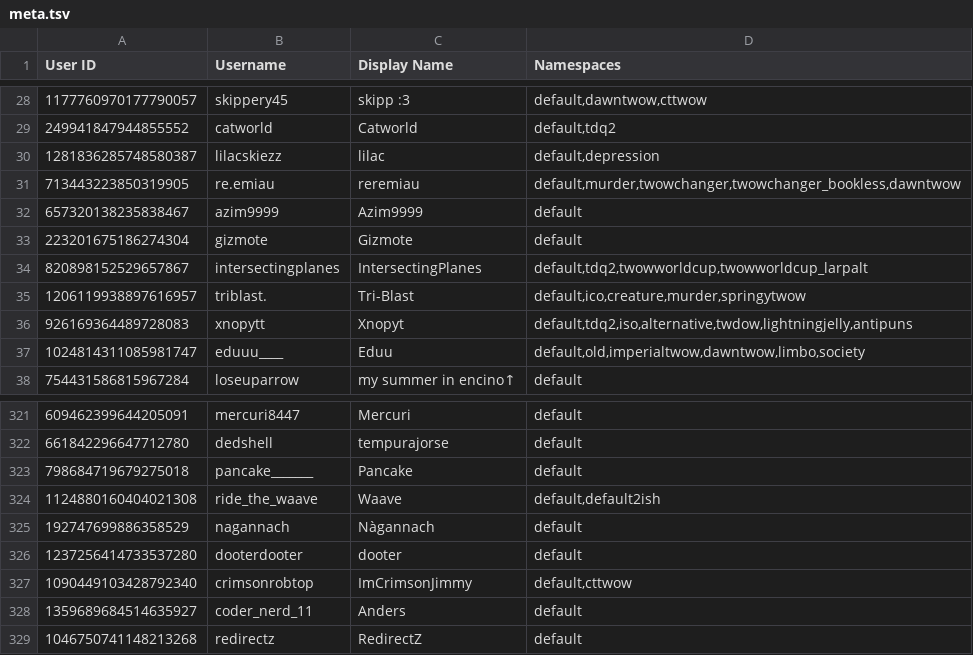
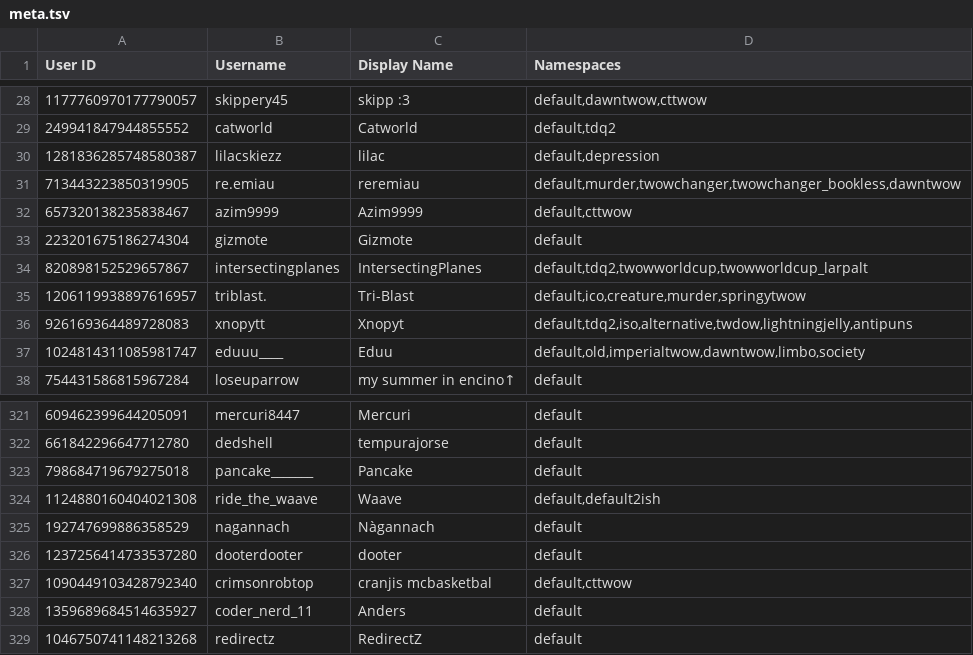
Before and after one commit to TWOW-Booksonas/twow-booksonas.github.io, a TSV file: meta.tsv, drawn as a sheet; only a part is shown, gaps mark what is left out.

Commit message:
Update Meta

```diff
--- a/meta.tsv
+++ b/meta.tsv
@@ -31,3 +31,3 @@ User ID	Username	Display Name	Namespaces
 713443223850319905	re.emiau	reremiau	default,murder,twowchanger,twowchanger_bookless,dawntwow
-657320138235838467	azim9999	Azim9999	default
+657320138235838467	azim9999	Azim9999	default,cttwow
 223201675186274304	gizmote	Gizmote	default
@@ -326,3 +326,3 @@ User ID	Username	Display Name	Namespaces
 1237256414733537280	dooterdooter	dooter	default
-1090449103428792340	crimsonrobtop	ImCrimsonJimmy	default,cttwow
+1090449103428792340	crimsonrobtop	cranjis mcbasketbal	default,cttwow
 1359689684514635927	coder_nerd_11	Anders	default
```
